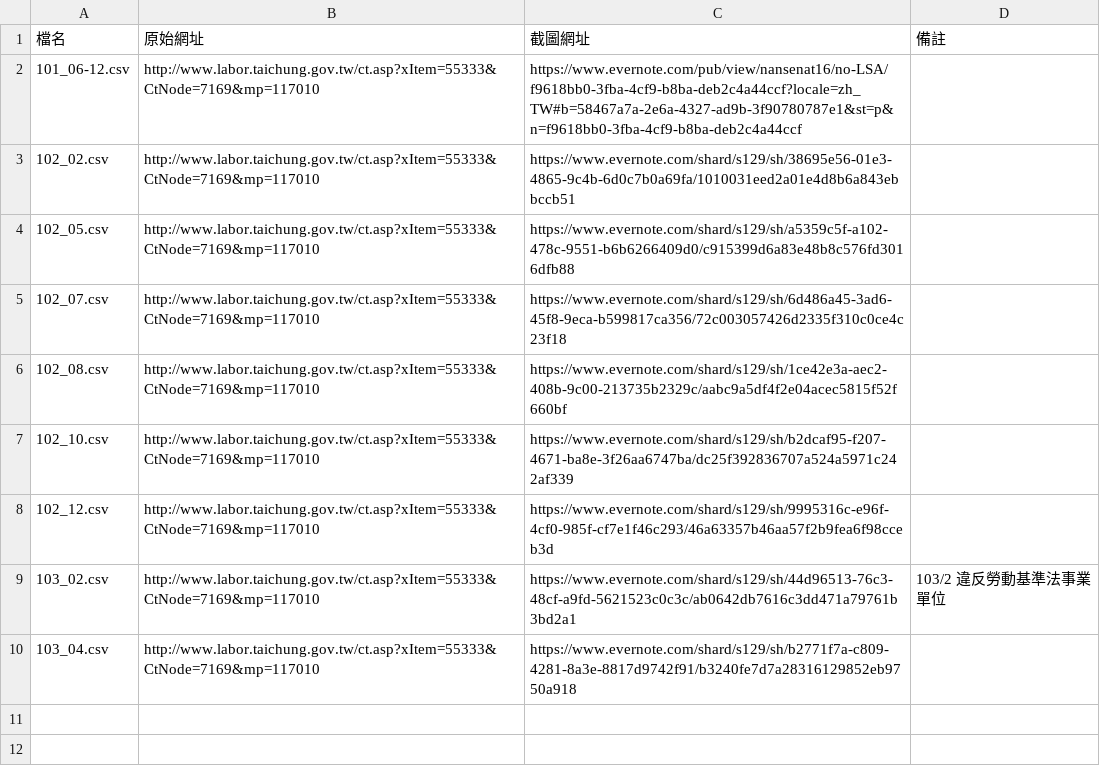
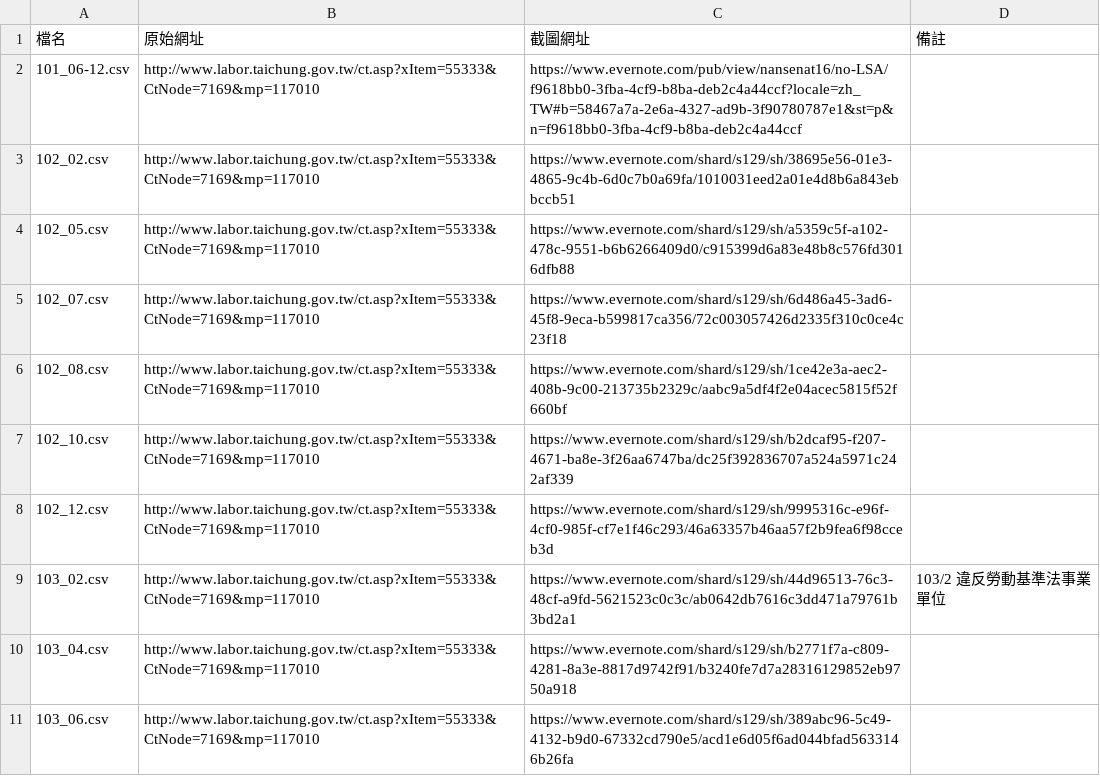
Before and after one commit to nansenat16/LSA-CSV, a CSV file: source/07.csv, drawn as a sheet.

```diff
--- a/source/07.csv
+++ b/source/07.csv
@@ -10 +10,2 @@
 103_04.csv,http://www.labor.taichung.gov.tw/ct.asp?xItem=55333&CtNode=7169&mp=117010,https://www.evernote.com/shard/s129/sh/b2771f7a-c809-4281-8a3e-8817d9742f91/b3240fe7d7a28316129852eb9750a918
+103_06.csv,http://www.labor.taichung.gov.tw/ct.asp?xItem=55333&CtNode=7169&mp=117010,https://www.evernote.com/shard/s129/sh/389abc96-5c49-4132-b9d0-67332cd790e5/acd1e6d05f6ad044bfad5633146b26fa
```
Also changed, not shown: 2 other files.
